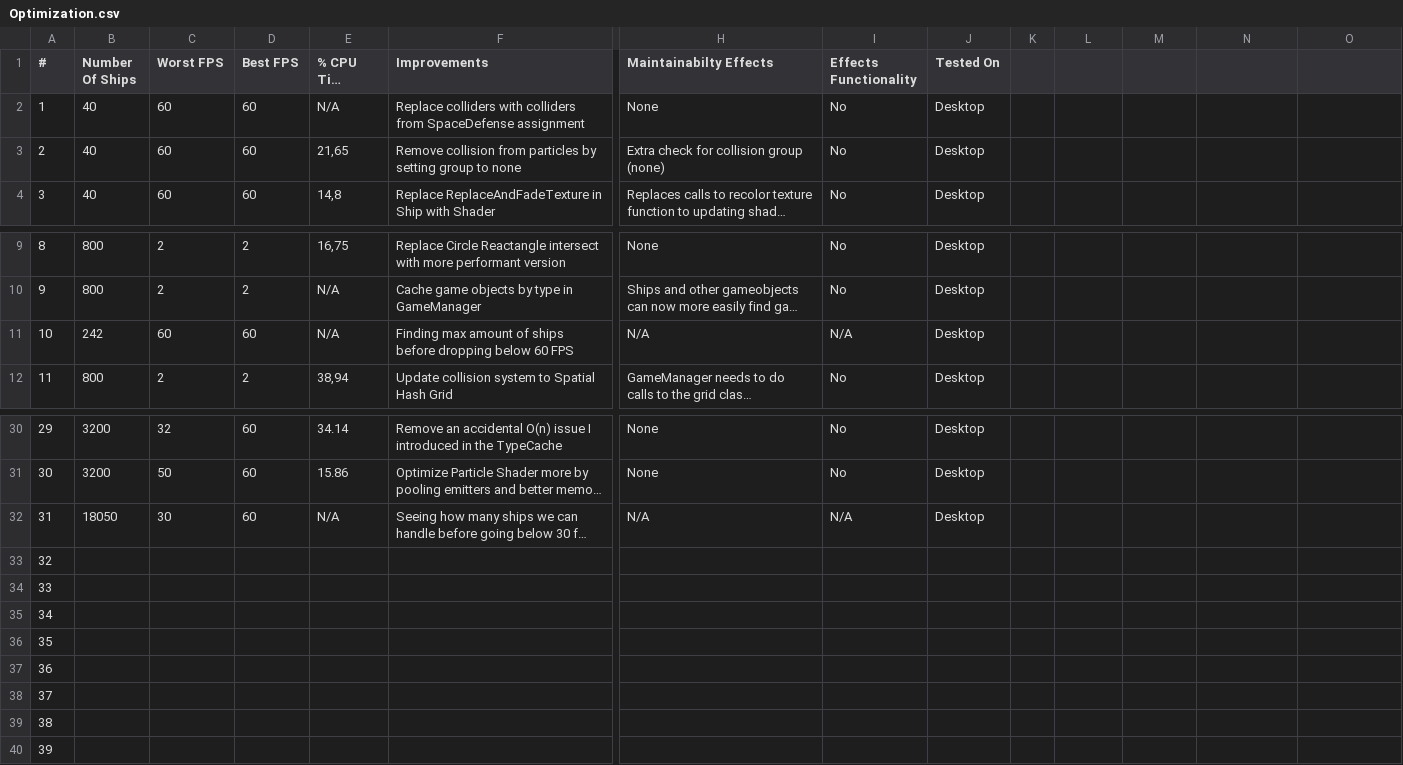
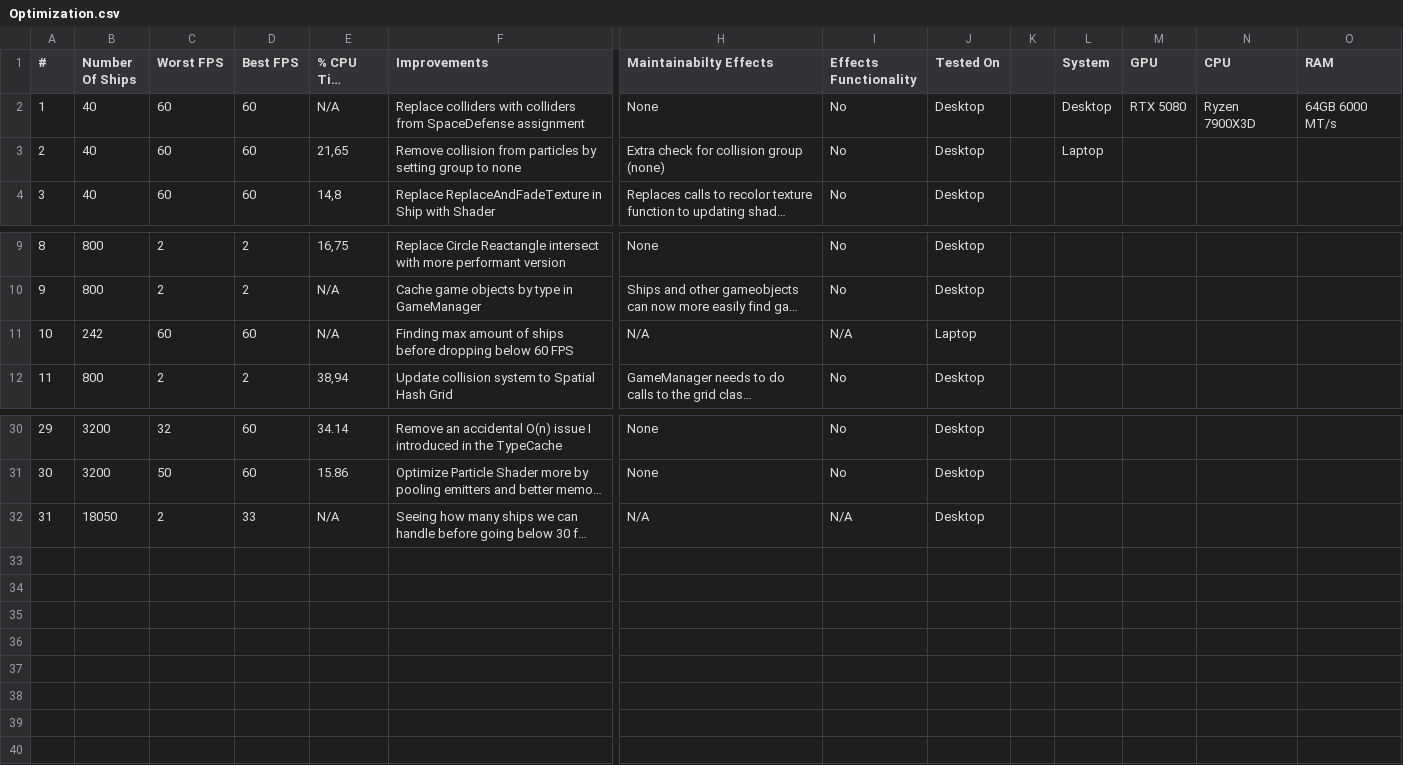
Before and after one commit to Foxxite/GameDevSamples, a CSV file: Samples/8. Optimization/Optimization.csv, drawn as a sheet; only a part is shown, gaps mark what is left out; long unchanged cells end in …; rows hold the shown columns only; the diff names each change by its address in the sheet, - before the commit and + after, or states it on an @@ line.

Commit message:
Hardware Info

```diff
--- a/Samples/8. Optimization/Optimization.csv
+++ b/Samples/8. Optimization/Optimization.csv
-L1: (empty)
+L1: System
-M1: (empty)
+M1: GPU
-N1: (empty)
+N1: CPU
-O1: (empty)
+O1: RAM
-L2 (System): (empty)
+L2 (System): Desktop
-M2 (GPU): (empty)
+M2 (GPU): RTX 5080
-N2 (CPU): (empty)
+N2 (CPU): Ryzen 7900X3D
-O2 (RAM): (empty)
+O2 (RAM): 64GB 6000 MT/s
-L3 (System): (empty)
+L3 (System): Laptop
-J11 (Tested On): Desktop
+J11 (Tested On): Laptop
-C32 (Worst FPS): 30
+C32 (Worst FPS): 2
-D32 (Best FPS): 60
+D32 (Best FPS): 33
-row 33: 32
-row 34: 33
-row 35: 34
-row 36: 35
-row 37: 36
-row 38: 37
-row 39: 38
-row 40: 39
```
